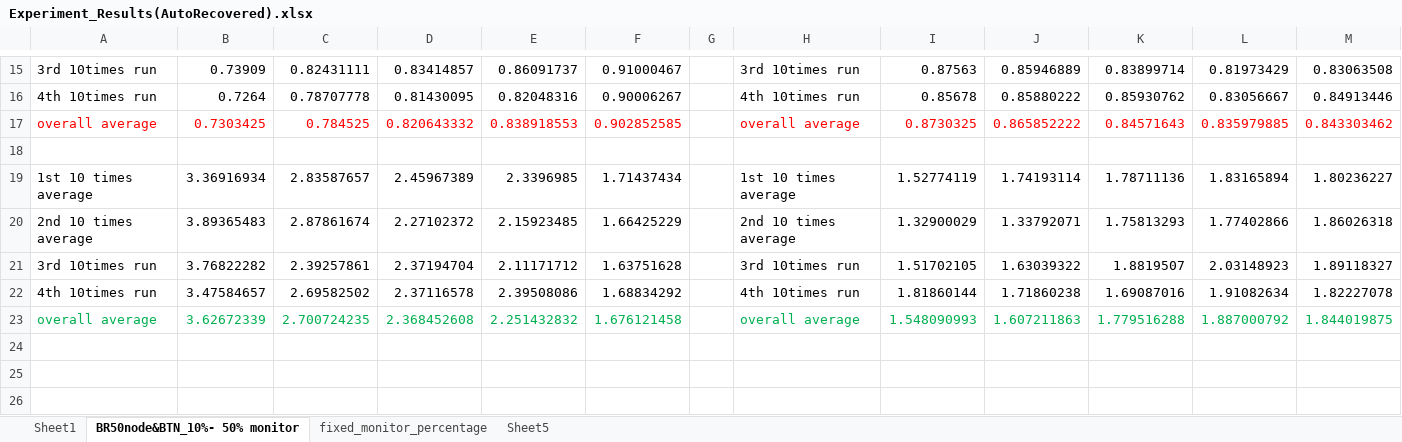
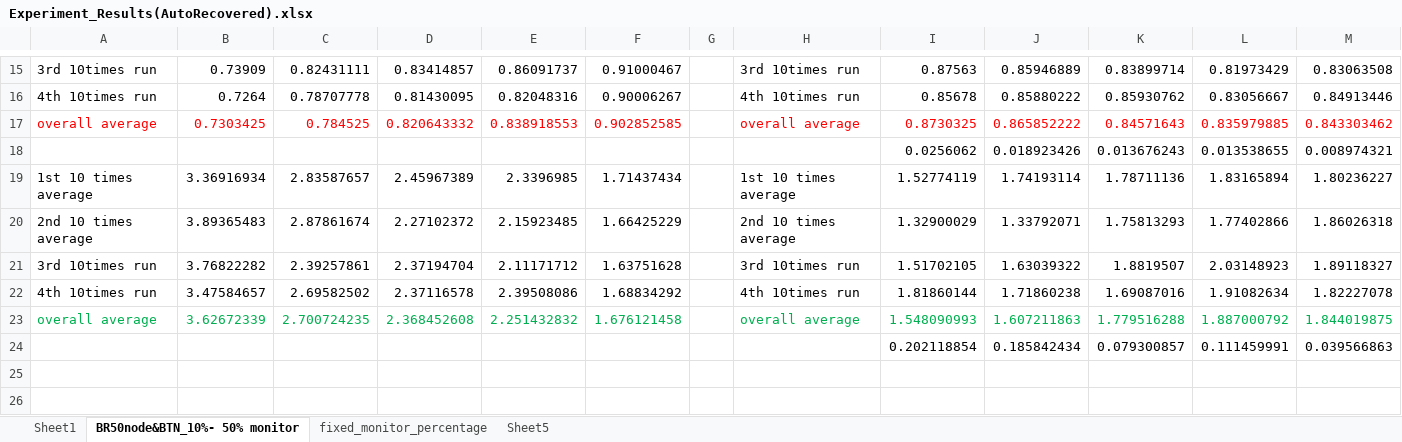
Before and after one commit to TaoXu00/Network_Monitoring_with_tomography_and_RL, an Excel workbook: Experiment_Results(AutoRecovered).xlsx, sheet BR50node&BTN_10%- 50% monitor, drawn as a sheet; only a part is shown, gaps mark what is left out; values as stored, in another font and other column widths than the file's, no borders; the diff names each change by its address in the sheet, - before the commit and + after, or states it on an @@ line.

```diff
--- a/Experiment_Results(AutoRecovered).xlsx (sheet BR50node&BTN_10%- 50% monitor)
+++ b/Experiment_Results(AutoRecovered).xlsx (sheet BR50node&BTN_10%- 50% monitor)
-row 18: (empty)
+row 18:  |  |  |  |  |  |  |  | 0.0256062 | 0.018923426 | 0.013676243 | 0.013538655 | 0.008974321
-row 24: (empty)
+row 24:  |  |  |  |  |  |  |  | 0.202118854 | 0.185842434 | 0.079300857 | 0.111459991 | 0.039566863
```
Also changed, not shown: Experiment_Results.xlsx, 11 other files.
